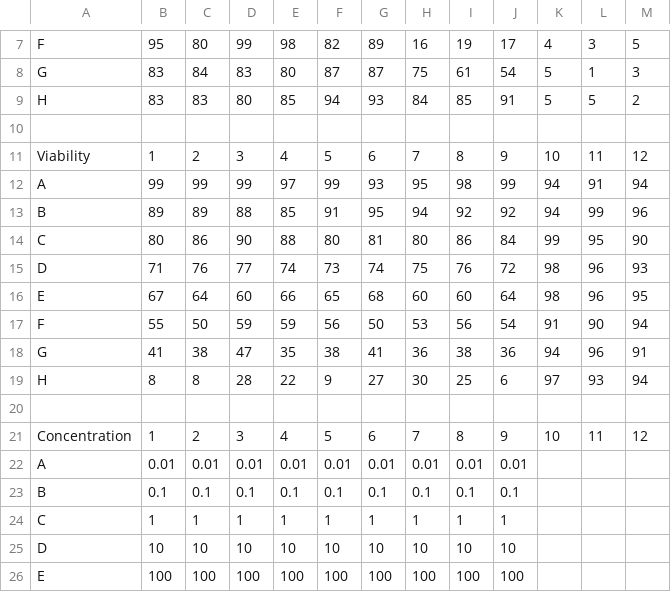
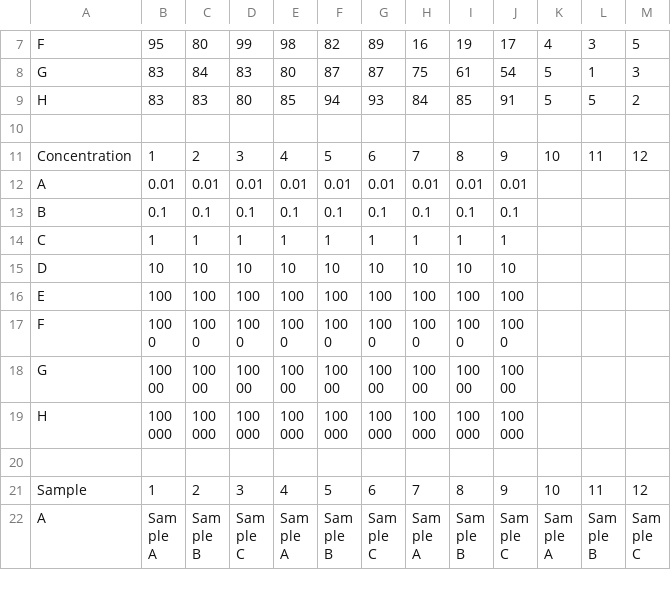
Before and after one commit to ropensci/plater, a CSV file: inst/extdata/example-1.csv, drawn as a sheet; only a part is shown, gaps mark what is left out; the shorter side is filled out with more unchanged rows; the diff names each change by its address in the sheet, - before the commit and + after, or states it on an @@ line.

Commit message:
Remove viability column from example .csv files.

```diff
--- a/inst/extdata/example-1.csv
+++ b/inst/extdata/example-1.csv
-row 11: Viability | 1 | 2 | 3 | 4 | 5 | 6 | 7 | 8 | 9 | 10 | 11 | 12
-row 12: A | 99 | 99 | 99 | 97 | 99 | 93 | 95 | 98 | 99 | 94 | 91 | 94
-row 13: B | 89 | 89 | 88 | 85 | 91 | 95 | 94 | 92 | 92 | 94 | 99 | 96
-row 14: C | 80 | 86 | 90 | 88 | 80 | 81 | 80 | 86 | 84 | 99 | 95 | 90
-row 15: D | 71 | 76 | 77 | 74 | 73 | 74 | 75 | 76 | 72 | 98 | 96 | 93
-row 16: E | 67 | 64 | 60 | 66 | 65 | 68 | 60 | 60 | 64 | 98 | 96 | 95
-row 17: F | 55 | 50 | 59 | 59 | 56 | 50 | 53 | 56 | 54 | 91 | 90 | 94
-row 18: G | 41 | 38 | 47 | 35 | 38 | 41 | 36 | 38 | 36 | 94 | 96 | 91
-row 19: H | 8 | 8 | 28 | 22 | 9 | 27 | 30 | 25 | 6 | 97 | 93 | 94
-row 20: (empty)
```
Also changed, not shown: inst/extdata/example-2-metadata.csv.
